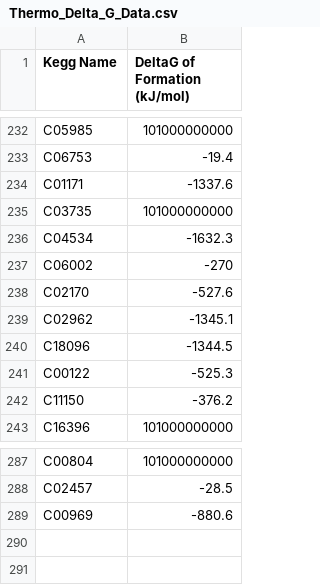
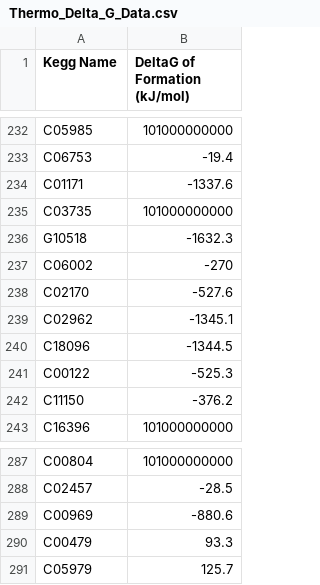
Before and after one commit to dmarkiewitz/ChemE-3130-Final-Project, a CSV file: Thermo_Delta_G_Data.csv, drawn as a sheet; only a part is shown, gaps mark what is left out.

```diff
--- a/Thermo_Delta_G_Data.csv
+++ b/Thermo_Delta_G_Data.csv
@@ -235,3 +235,3 @@ C01171,-1337.6
 C03735,101000000000
-C04534,-1632.3
+G10518,-1632.3
 C06002,-270
@@ -289 +289,3 @@ C02457,-28.5
 C00969,-880.6
+C00479,93.3
+C05979,125.7
```
Also changed, not shown: 2 other files.
